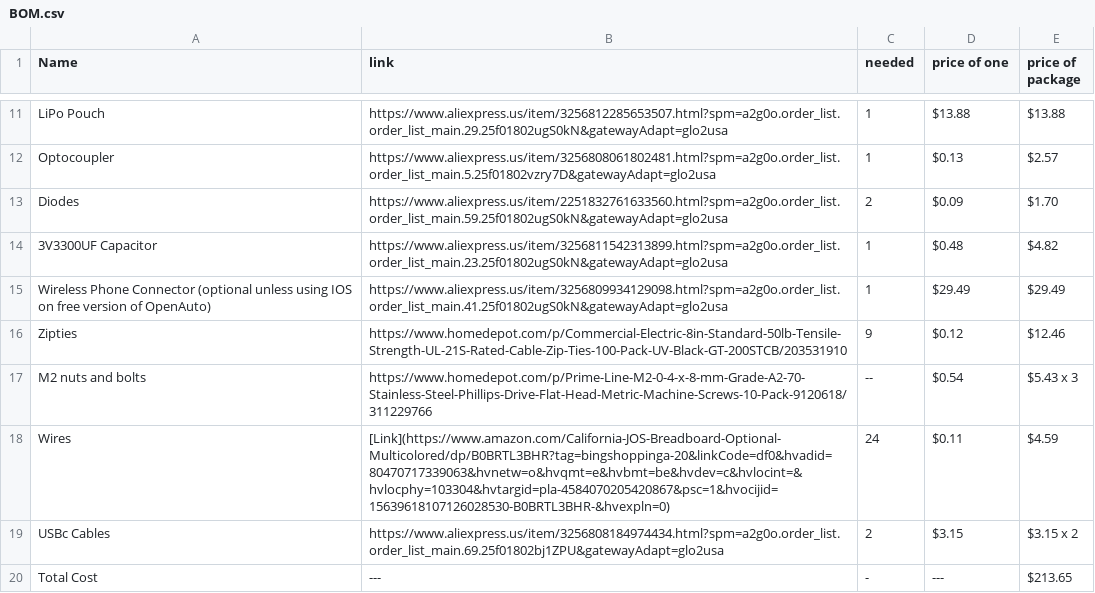
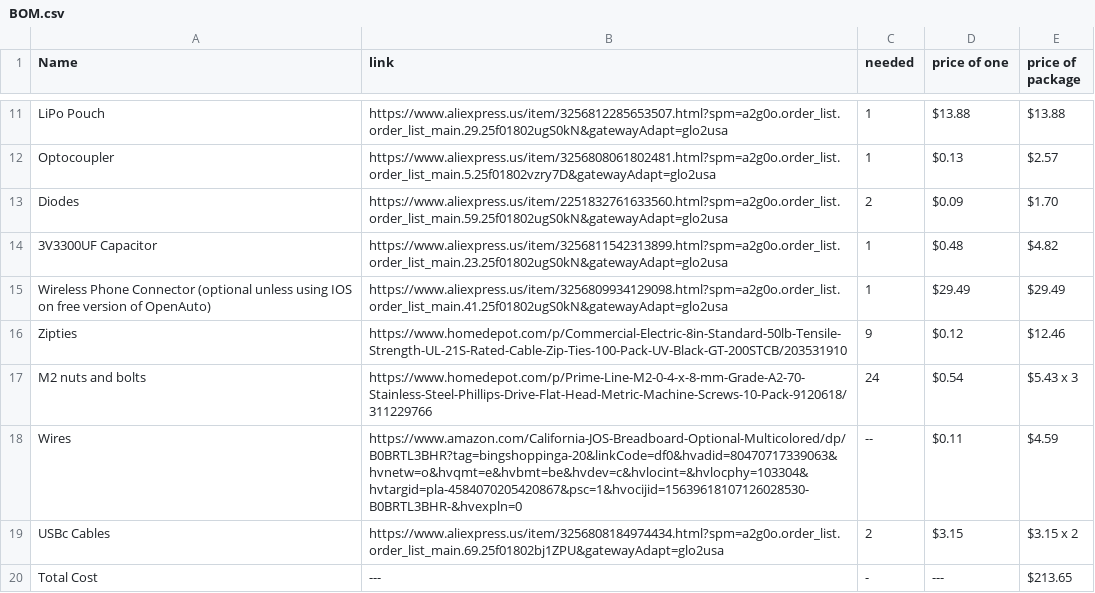
Before and after one commit to blowupthenoobs/RaspfotainmentSystem, a CSV file: BOM.csv, drawn as a sheet; only a part is shown, gaps mark what is left out.

Commit message:
Fixed BOM.csv

```diff
--- a/BOM.csv
+++ b/BOM.csv
@@ -16,4 +16,4 @@
 "Zipties","https://www.homedepot.com/p/Commercial-Electric-8in-Standard-50lb-Tensile-Strength-UL-21S-Rated-Cable-Zip-Ties-100-Pack-UV-Black-GT-200STCB/203531910","9","$0.12","$12.46"
-"M2 nuts and bolts","https://www.homedepot.com/p/Prime-Line-M2-0-4-x-8-mm-Grade-A2-70-Stainless-Steel-Phillips-Drive-Flat-Head-Metric-Machine-Screws-10-Pack-9120618/311229766","--","$0.54","$5.43 x 3"
-"Wires","[Link](https://www.amazon.com/California-JOS-Breadboard-Optional-Multicolored/dp/B0BRTL3BHR?tag=bingshoppinga-20&linkCode=df0&hvadid=80470717339063&hvnetw=o&hvqmt=e&hvbmt=be&hvdev=c&hvlocint=&hvlocphy=103304&hvtargid=pla-4584070205420867&psc=1&hvocijid=15639618107126028530-B0BRTL3BHR-&hvexpln=0)","24","$0.11","$4.59"
+"M2 nuts and bolts","https://www.homedepot.com/p/Prime-Line-M2-0-4-x-8-mm-Grade-A2-70-Stainless-Steel-Phillips-Drive-Flat-Head-Metric-Machine-Screws-10-Pack-9120618/311229766","24","$0.54","$5.43 x 3"
+"Wires","https://www.amazon.com/California-JOS-Breadboard-Optional-Multicolored/dp/B0BRTL3BHR?tag=bingshoppinga-20&linkCode=df0&hvadid=80470717339063&hvnetw=o&hvqmt=e&hvbmt=be&hvdev=c&hvlocint=&hvlocphy=103304&hvtargid=pla-4584070205420867&psc=1&hvocijid=15639618107126028530-B0BRTL3BHR-&hvexpln=0","--","$0.11","$4.59"
 "USBc Cables","https://www.aliexpress.us/item/3256808184974434.html?spm=a2g0o.order_list.order_list_main.69.25f01802bj1ZPU&gatewayAdapt=glo2usa","2","$3.15","$3.15 x 2"
```
